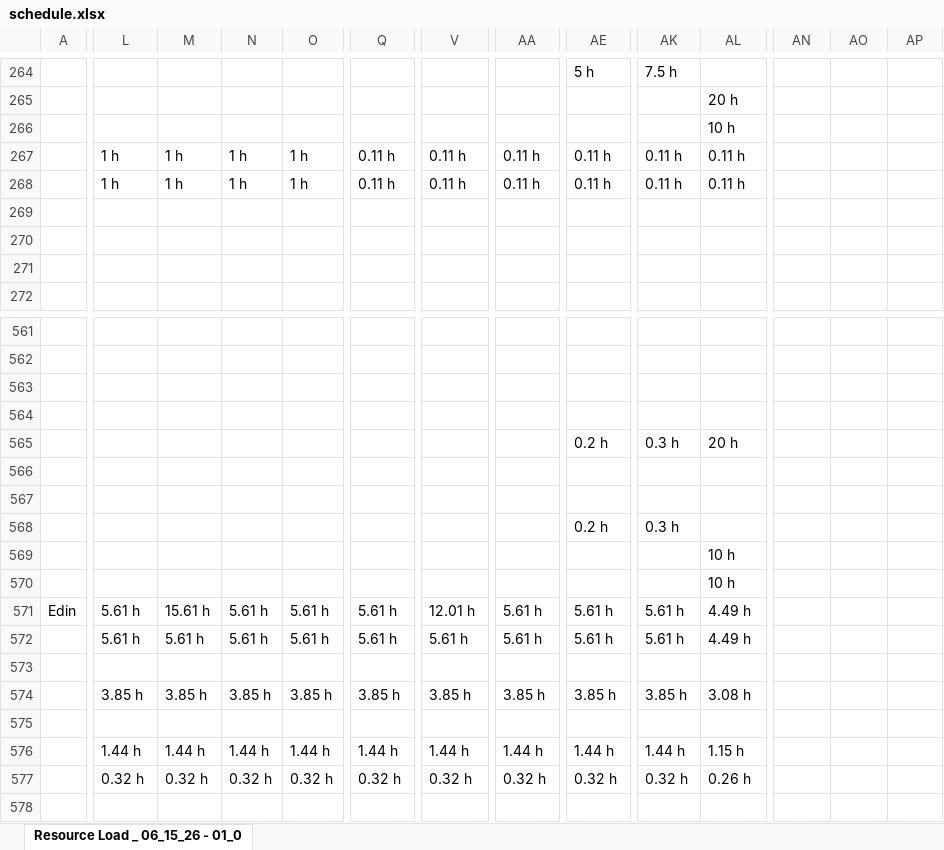
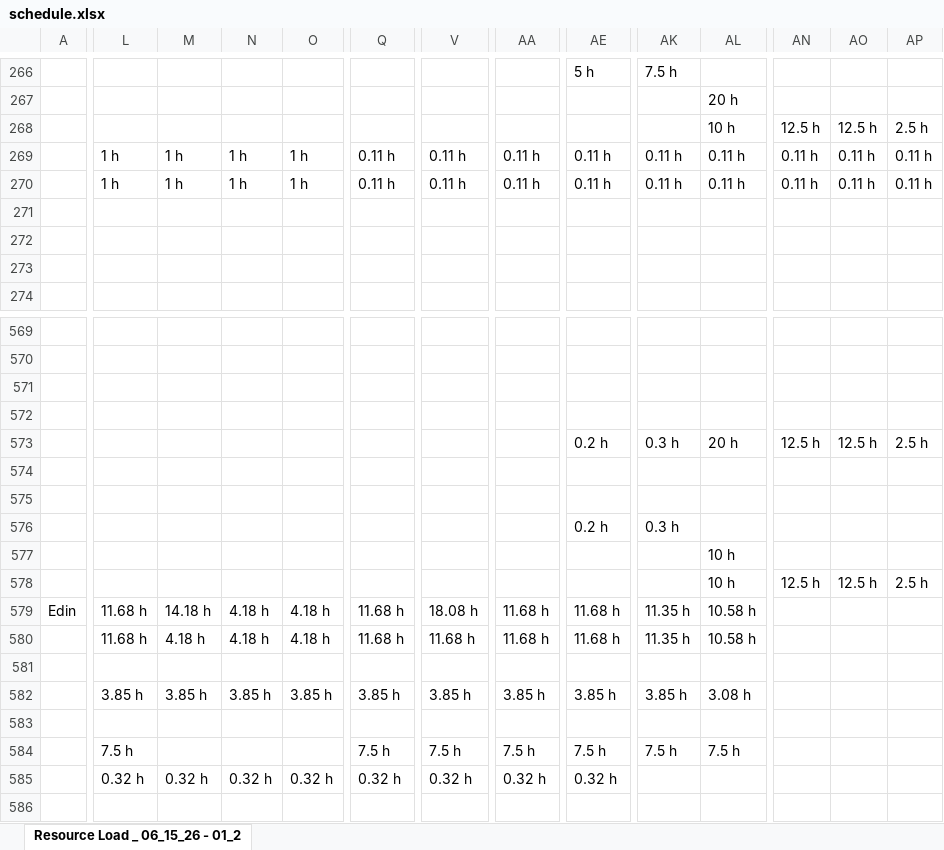
Before and after one commit to PMO-Cogsdale/ResourceSchedule, an Excel workbook: schedule.xlsx, sheet Resource Load _ 06_15_26 - 01_2, drawn as a sheet; only a part is shown, gaps mark what is left out; values as stored, in another font and other column widths than the file's, no cell formats; charts and pictures not drawn; removed rows and columns are numbered as before the commit, all else as after; rows hold the shown columns only; the diff covers the shown part only; the diff names each change by its address in the sheet, - before the commit and + after, or states it on an @@ line.

Commit message:
Update schedule via dashboard 2026-06-11T16:56:55.744Z

```diff
--- a/schedule.xlsx (sheet Resource Load _ 06_15_26 - 01_2)
+++ b/schedule.xlsx (sheet Resource Load _ 06_15_26 - 01_2)
-sheet tab: Resource Load _ 06_15_26 - 01_0
+sheet tab: Resource Load _ 06_15_26 - 01_2
-AN268: (empty)
+AN268: 12.5 h
-AO268: (empty)
+AO268: 12.5 h
-AP268: (empty)
+AP268: 2.5 h
-AN269:AN270: (empty)
+AN269:AN270: 0.11 h
-AO269:AO270: (empty)
+AO269:AO270: 0.11 h
-AP269:AP270: (empty)
+AP269:AP270: 0.11 h
-AN573: (empty)
+AN573: 12.5 h
-AO573: (empty)
+AO573: 12.5 h
-AP573: (empty)
+AP573: 2.5 h
-AN578: (empty)
+AN578: 12.5 h
-AO578: (empty)
+AO578: 12.5 h
-AP578: (empty)
+AP578: 2.5 h
-L579: 5.61 h
+L579: 11.68 h
-M579: 15.61 h
+M579: 14.18 h
-N579: 5.61 h
+N579: 4.18 h
-O579: 5.61 h
+O579: 4.18 h
-Q579: 5.61 h
+Q579: 11.68 h
-V579: 12.01 h
+V579: 18.08 h
-AA579: 5.61 h
+AA579: 11.68 h
-AE579: 5.61 h
+AE579: 11.68 h
-AK579: 5.61 h
+AK579: 11.35 h
-AL579: 4.49 h
+AL579: 10.58 h
-row 572:  | 5.61 h | 5.61 h | 5.61 h | 5.61 h | 5.61 h | 5.61 h | 5.61 h | 5.61 h | 5.61 h | 4.49 h
+row 580:  | 11.68 h | 4.18 h | 4.18 h | 4.18 h | 11.68 h | 11.68 h | 11.68 h | 11.68 h | 11.35 h | 10.58 h
-row 576:  | 1.44 h | 1.44 h | 1.44 h | 1.44 h | 1.44 h | 1.44 h | 1.44 h | 1.44 h | 1.44 h | 1.15 h
+row 584:  | 7.5 h |  |  |  | 7.5 h | 7.5 h | 7.5 h | 7.5 h | 7.5 h | 7.5 h
-AK585: 0.32 h
+AK585: (empty)
-AL585: 0.26 h
+AL585: (empty)
```
Also changed, not shown: 17 added rows, 9 removed rows, 305 edited cells and merged cells elsewhere in this sheet, cell formats.
